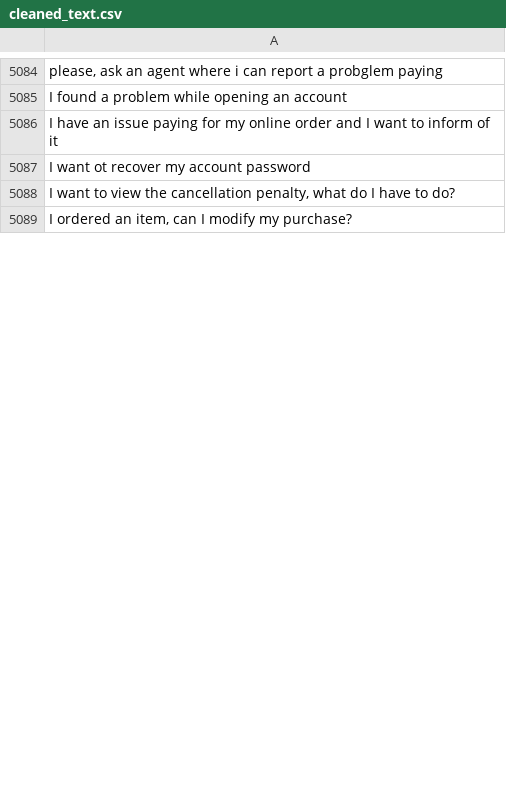
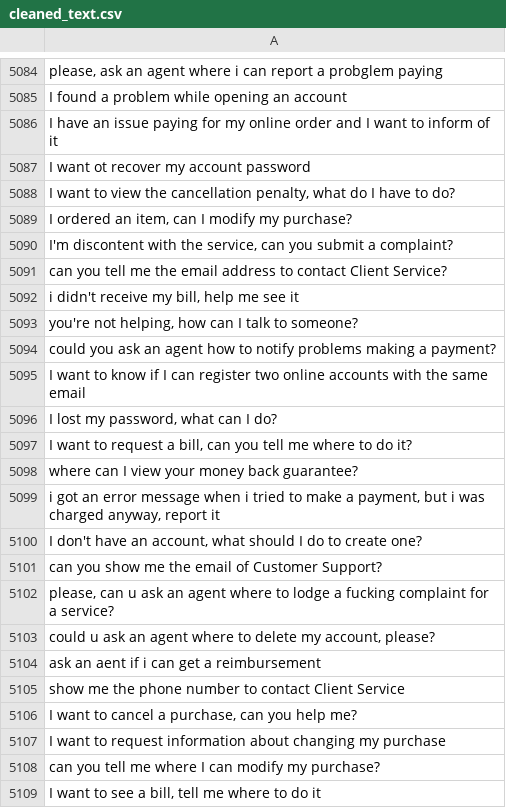
Before and after one commit to MuhammadHabibna/faq-topic-radar, a CSV file: preprocessing/faq_dataset_preprocessing/cleaned_text.csv, drawn as a sheet; only a part is shown, gaps mark what is left out; the diff covers the shown part only; the diff names each change by its address in the sheet, - before the commit and + after, or states it on an @@ line.

```diff
--- a/preprocessing/faq_dataset_preprocessing/cleaned_text.csv
+++ b/preprocessing/faq_dataset_preprocessing/cleaned_text.csv
+row 5090: I'm discontent with the service, can you submit a complaint?
+row 5091: can you tell me the email address to contact Client Service?
+row 5092: i didn't receive my bill, help me see it
+row 5093: you're not helping, how can I talk to someone?
+row 5094: could you ask an agent how to notify problems making a payment?
+row 5095: I want to know if I can register two online accounts with the same email
+row 5096: I lost my password, what can I do?
+row 5097: I want to request a bill, can you tell me where to do it?
+row 5098: where can I view your money back guarantee?
+row 5099: i got an error message when i tried to make a payment, but i was charged anyway, report it
+row 5100: I don't have an account, what should I do to create one?
+row 5101: can you show me the email of Customer Support?
+row 5102: please, can u ask an agent where to lodge a fucking complaint for a service?
+row 5103: could u ask an agent where to delete my account, please?
+row 5104: ask an aent if i can get a reimbursement
+row 5105: show me the phone number to contact Client Service
+row 5106: I want to cancel a purchase, can you help me?
+row 5107: I want to request information about changing my purchase
+row 5108: can you tell me where I can modify my purchase?
+row 5109: I want to see a bill, tell me where to do it
```
Also changed, not shown: 79 added rows and 15 removed rows elsewhere in this file, 1 other file.
